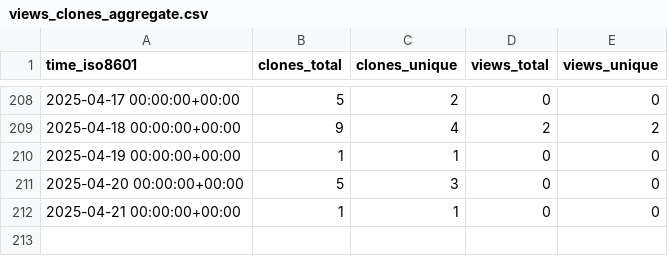
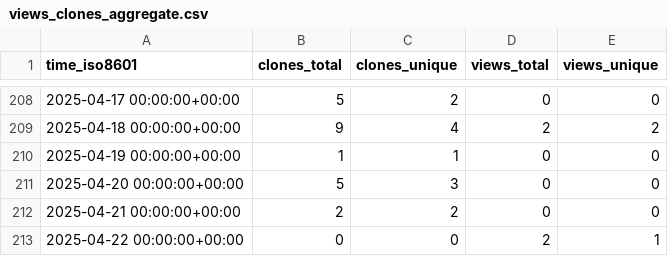
Before and after one commit to demichie/OpenPDAC-11, a CSV file: demichie/OpenPDAC-11/ghrs-data/views_clones_aggregate.csv, drawn as a sheet; only a part is shown, gaps mark what is left out.

```diff
--- a/demichie/OpenPDAC-11/ghrs-data/views_clones_aggregate.csv
+++ b/demichie/OpenPDAC-11/ghrs-data/views_clones_aggregate.csv
@@ -211,2 +211,3 @@ time_iso8601,clones_total,clones_unique,views_total,views_unique
 2025-04-20 00:00:00+00:00,5,3,0,0
-2025-04-21 00:00:00+00:00,1,1,0,0
+2025-04-21 00:00:00+00:00,2,2,0,0
+2025-04-22 00:00:00+00:00,0,0,2,1
```
Also changed, not shown: 1 other file.
